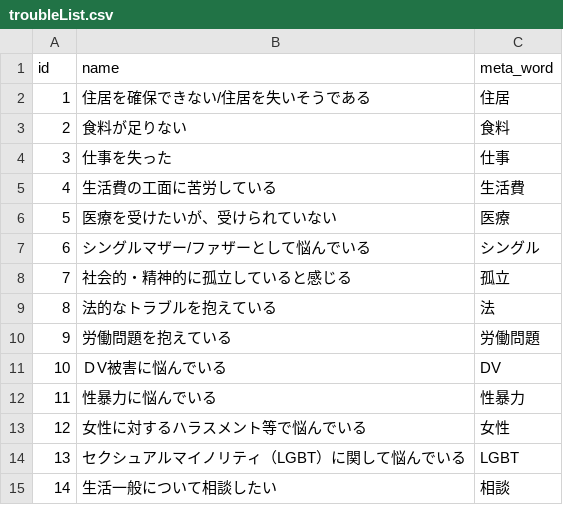
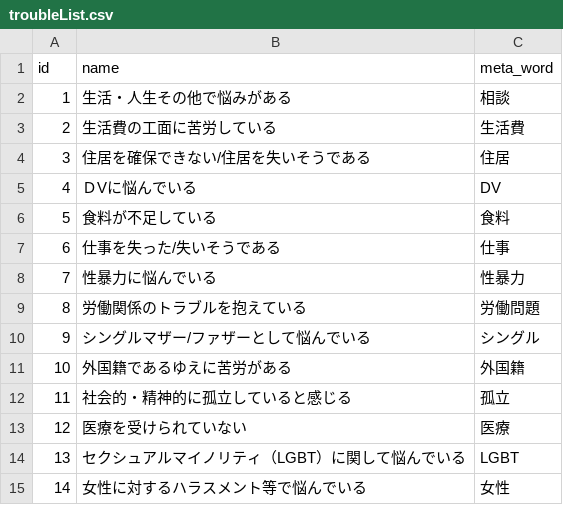
Before and after one commit to kuso-megane/COVID19-support-search, a CSV file: mysql/DB/import/troubleList.csv, drawn as a sheet.

Commit message:
mysql\DB\import 更新

```diff
--- a/mysql/DB/import/troubleList.csv
+++ b/mysql/DB/import/troubleList.csv
@@ -1,15 +1,15 @@
 id,name,meta_word
-1,住居を確保できない/住居を失いそうである,住居
-2,食料が足りない,食料
-3,仕事を失った,仕事
-4,生活費の工面に苦労している,生活費
-5,医療を受けたいが、受けられていない,医療
-6,シングルマザー/ファザーとして悩んでいる,シングル
-7,社会的・精神的に孤立していると感じる,孤立
-8,法的なトラブルを抱えている,法
-9,労働問題を抱えている,労働問題
-10,ＤV被害に悩んでいる,DV
-11,性暴力に悩んでいる,性暴力
-12,女性に対するハラスメント等で悩んでいる,女性
+1,生活・人生その他で悩みがある,相談
+2,生活費の工面に苦労している,生活費
+3,住居を確保できない/住居を失いそうである,住居
+4,ＤVに悩んでいる,DV
+5,食料が不足している,食料
+6,仕事を失った/失いそうである,仕事
+7,性暴力に悩んでいる,性暴力
+8,労働関係のトラブルを抱えている,労働問題
+9,シングルマザー/ファザーとして悩んでいる,シングル
+10,外国籍であるゆえに苦労がある,外国籍
+11,社会的・精神的に孤立していると感じる,孤立
+12,医療を受けられていない,医療
 13,セクシュアルマイノリティ（LGBT）に関して悩んでいる,LGBT
-14,生活一般について相談したい,相談
+14,女性に対するハラスメント等で悩んでいる,女性
```
